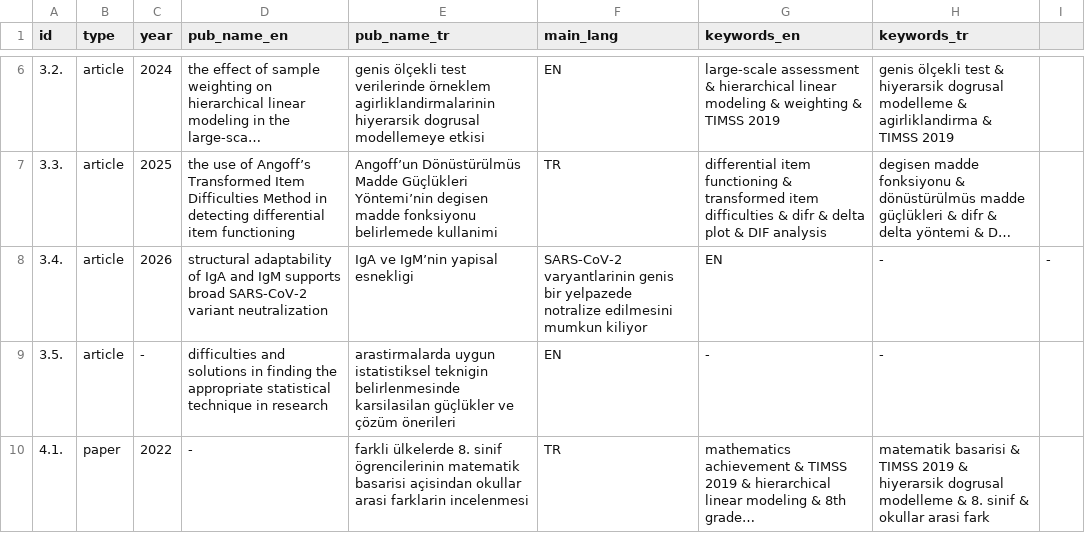
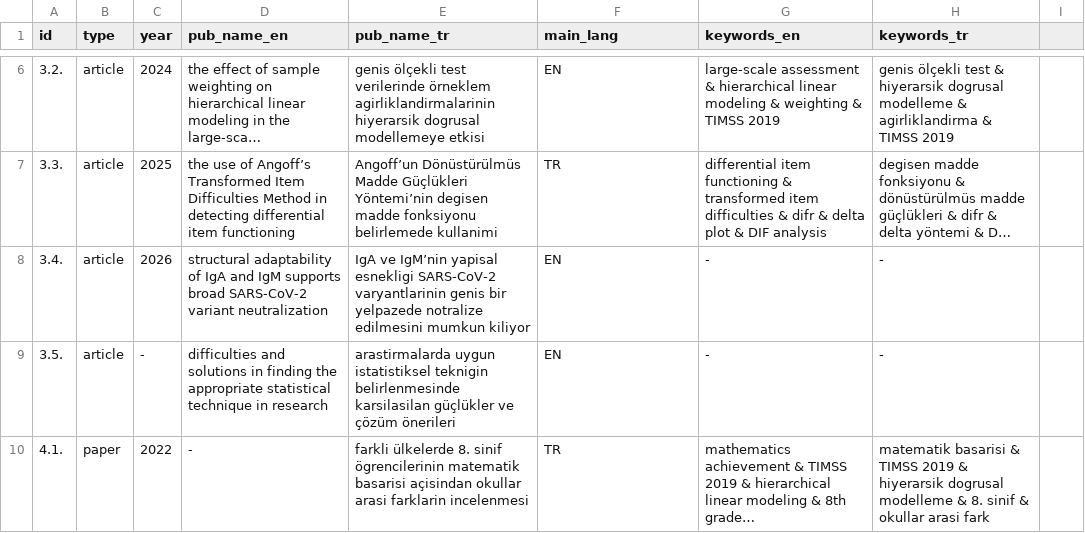
Before and after one commit to gungorMetehan/publications, a CSV file: pubs_data.csv, drawn as a sheet; only a part is shown, gaps mark what is left out; long unchanged cells end in …; the diff names each change by its address in the sheet, - before the commit and + after, or states it on an @@ line.

Commit message:
Update pubs_data.csv

```diff
--- a/pubs_data.csv
+++ b/pubs_data.csv
-E8 (pub_name_tr): …yapisal esnekligi
+E8 (pub_name_tr): …yapisal esnekligi SARS-CoV-2 varyantlarinin genis bir yelpazede notralize edilmesini mumkun kiliyor
-F8 (main_lang): SARS-CoV-2 varyantlarinin genis bir yelpazede notralize edilmesini mumkun kiliyor
+F8 (main_lang): EN
-G8 (keywords_en): EN
+G8 (keywords_en): -
-I8: -
+I8: (empty)
```
